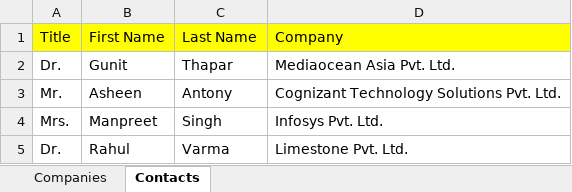
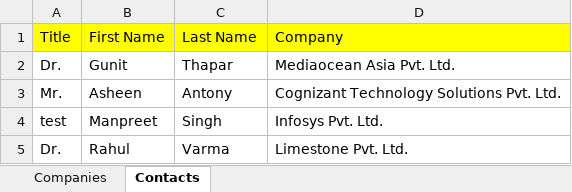
Before and after one commit to manpreetsingh68/SeleniumFramework_POM_FreeCRM, an Excel workbook: FreeCRMTestDataSheet.xlsx, sheet Contacts, drawn as a sheet; values as stored, in another font and other column widths than the file's, no borders; the diff names each change by its address in the sheet, - before the commit and + after, or states it on an @@ line.

Commit message:
02/27: Enhancing extent reports to capture screen shot on failure (ContactsTest)

```diff
--- a/FreeCRMTestDataSheet.xlsx (sheet Contacts)
+++ b/FreeCRMTestDataSheet.xlsx (sheet Contacts)
-A4 (Title): Mrs.
+A4 (Title): test
```
Also changed, not shown: 46 other files.
